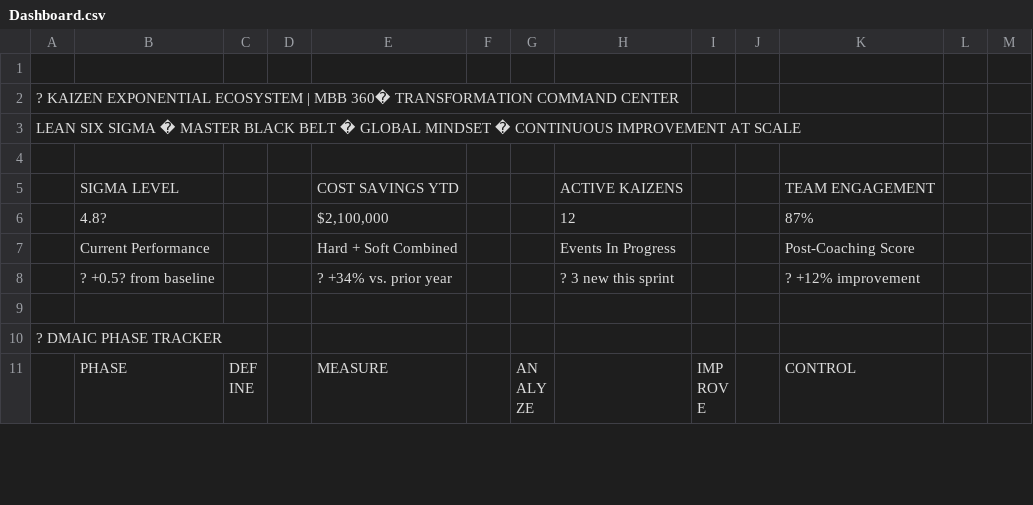
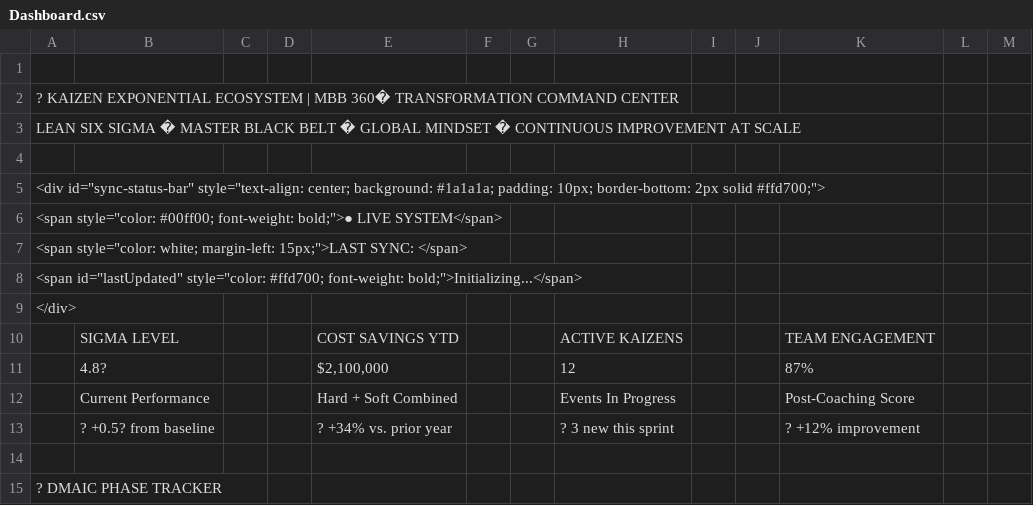
Before and after one commit to Ewameyo/Ewameyo.github.io, a CSV file: Dashboard.csv, drawn as a sheet; only a part is shown; the shorter side is filled out with more unchanged rows.

Commit message:
Update Dashboard.csv
Signed-off-by: Ewameyo <wameyoedgar417@gmail.com>

```diff
--- a/Dashboard.csv
+++ b/Dashboard.csv
@@ -4,2 +4,7 @@ LEAN SIX SIGMA  �  MASTER BLACK BELT  �  GLOBAL MINDSET  �  CONTINUOUS IMP
 ,,,,,,,,,,,,,,,
+<div id="sync-status-bar" style="text-align: center; background: #1a1a1a; padding: 10px; border-bottom: 2px solid #ffd700;">
+  <span style="color: #00ff00; font-weight: bold;">● LIVE SYSTEM</span>
+  <span style="color: white; margin-left: 15px;">LAST SYNC: </span>
+  <span id="lastUpdated" style="color: #ffd700; font-weight: bold;">Initializing...</span>
+</div>
 ,SIGMA LEVEL,,,COST SAVINGS YTD,,,ACTIVE KAIZENS,,,TEAM ENGAGEMENT,,,,,
```
